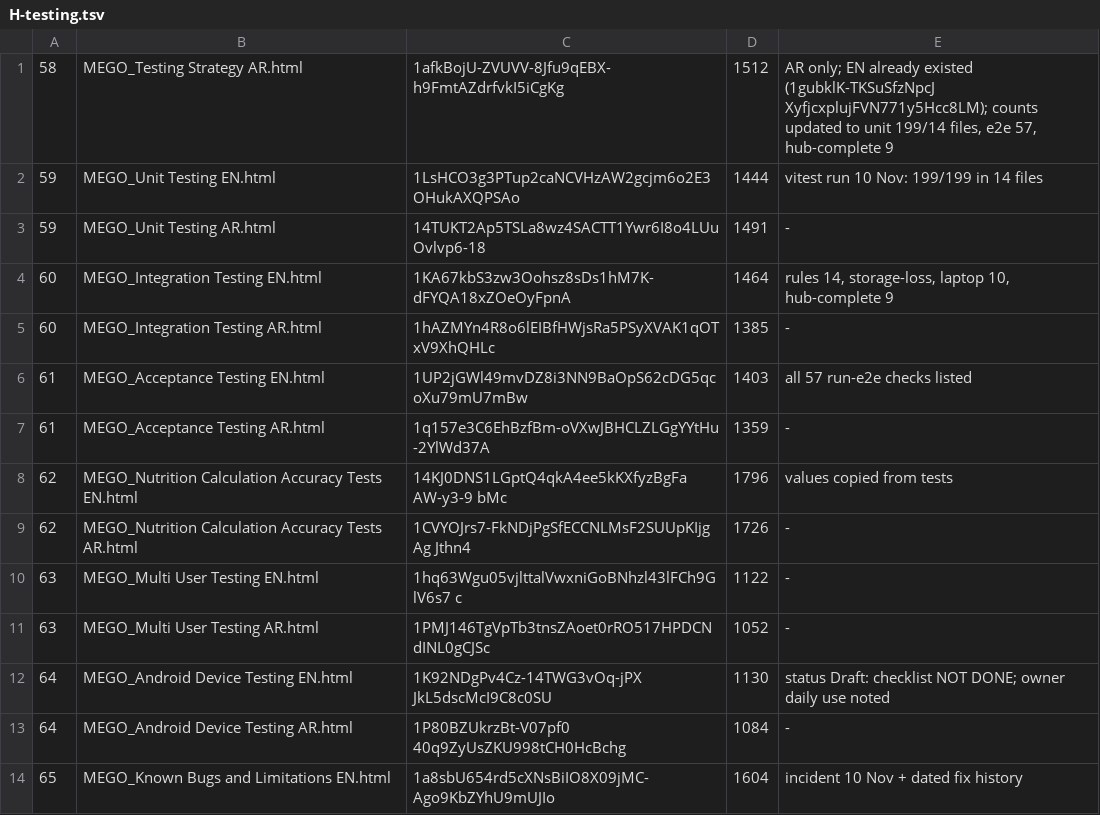
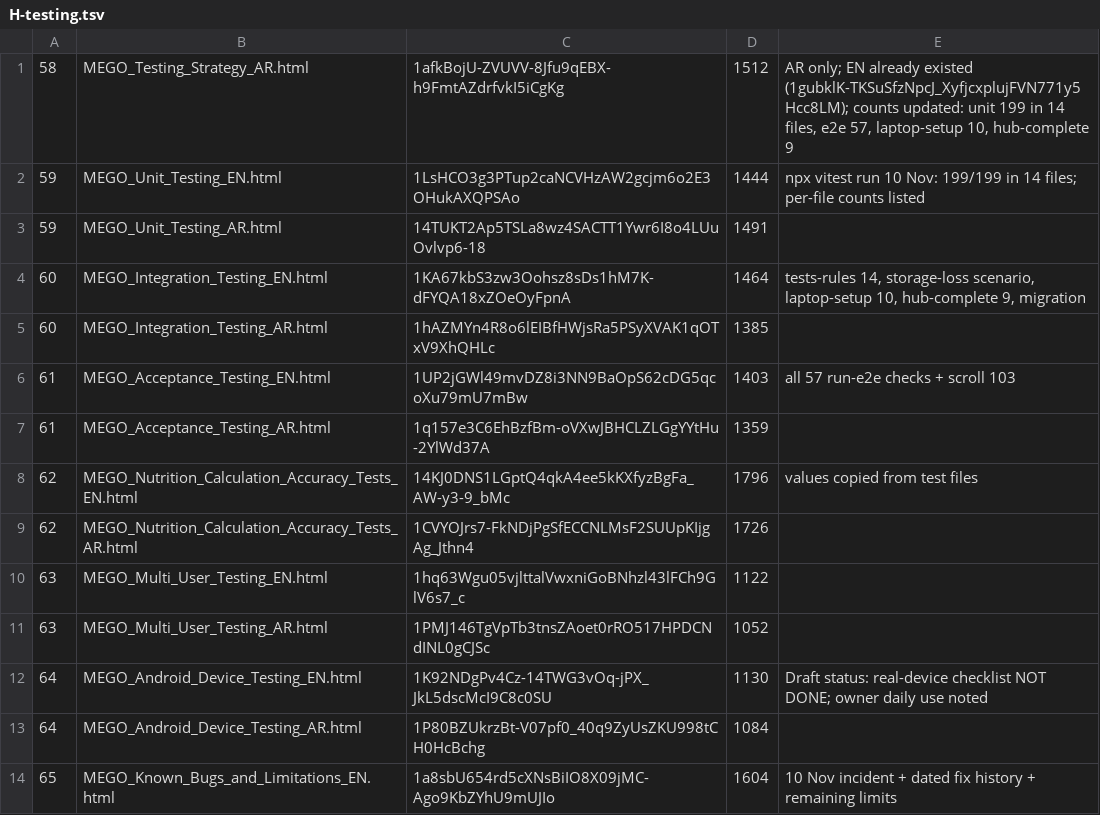
Before and after one commit to Mego2012/Mego, a TSV file: docs/documentation/_STATUS/H-testing.tsv, drawn as a sheet; only a part is shown; the diff covers the shown part only.

```diff
--- a/docs/documentation/_STATUS/H-testing.tsv
+++ b/docs/documentation/_STATUS/H-testing.tsv
@@ -1,14 +1,14 @@
-58	MEGO_Testing Strategy AR.html	1afkBojU-ZVUVV-8Jfu9qEBX-h9FmtAZdrfvkI5iCgKg	1512	AR only; EN already existed (1gubklK-TKSuSfzNpcJ XyfjcxplujFVN771y5Hcc8LM); counts updated to unit 199/14 files, e2e 57, hub-complete 9
-59	MEGO_Unit Testing EN.html	1LsHCO3g3PTup2caNCVHzAW2gcjm6o2E3OHukAXQPSAo	1444	vitest run 10 Nov: 199/199 in 14 files
-59	MEGO_Unit Testing AR.html	14TUKT2Ap5TSLa8wz4SACTT1Ywr6I8o4LUuOvlvp6-18	1491	-
-60	MEGO_Integration Testing EN.html	1KA67kbS3zw3Oohsz8sDs1hM7K-dFYQA18xZOeOyFpnA	1464	rules 14, storage-loss, laptop 10, hub-complete 9
-60	MEGO_Integration Testing AR.html	1hAZMYn4R8o6lEIBfHWjsRa5PSyXVAK1qOTxV9XhQHLc	1385	-
-61	MEGO_Acceptance Testing EN.html	1UP2jGWl49mvDZ8i3NN9BaOpS62cDG5qcoXu79mU7mBw	1403	all 57 run-e2e checks listed
-61	MEGO_Acceptance Testing AR.html	1q157e3C6EhBzfBm-oVXwJBHCLZLGgYYtHu-2YlWd37A	1359	-
-62	MEGO_Nutrition Calculation Accuracy Tests EN.html	14KJ0DNS1LGptQ4qkA4ee5kKXfyzBgFa AW-y3-9 bMc	1796	values copied from tests
-62	MEGO_Nutrition Calculation Accuracy Tests AR.html	1CVYOJrs7-FkNDjPgSfECCNLMsF2SUUpKIjgAg Jthn4	1726	-
-63	MEGO_Multi User Testing EN.html	1hq63Wgu05vjlttalVwxniGoBNhzl43lFCh9GlV6s7 c	1122	-
-63	MEGO_Multi User Testing AR.html	1PMJ146TgVpTb3tnsZAoet0rRO517HPDCNdINL0gCJSc	1052	-
-64	MEGO_Android Device Testing EN.html	1K92NDgPv4Cz-14TWG3vOq-jPX JkL5dscMcI9C8c0SU	1130	status Draft: checklist NOT DONE; owner daily use noted
-64	MEGO_Android Device Testing AR.html	1P80BZUkrzBt-V07pf0 40q9ZyUsZKU998tCH0HcBchg	1084	-
-65	MEGO_Known Bugs and Limitations EN.html	1a8sbU654rd5cXNsBiIO8X09jMC-Ago9KbZYhU9mUJIo	1604	incident 10 Nov + dated fix history
+58	MEGO_Testing_Strategy_AR.html	1afkBojU-ZVUVV-8Jfu9qEBX-h9FmtAZdrfvkI5iCgKg	1512	AR only; EN already existed (1gubklK-TKSuSfzNpcJ_XyfjcxplujFVN771y5Hcc8LM); counts updated: unit 199 in 14 files, e2e 57, laptop-setup 10, hub-complete 9
+59	MEGO_Unit_Testing_EN.html	1LsHCO3g3PTup2caNCVHzAW2gcjm6o2E3OHukAXQPSAo	1444	npx vitest run 10 Nov: 199/199 in 14 files; per-file counts listed
+59	MEGO_Unit_Testing_AR.html	14TUKT2Ap5TSLa8wz4SACTT1Ywr6I8o4LUuOvlvp6-18	1491	
+60	MEGO_Integration_Testing_EN.html	1KA67kbS3zw3Oohsz8sDs1hM7K-dFYQA18xZOeOyFpnA	1464	tests-rules 14, storage-loss scenario, laptop-setup 10, hub-complete 9, migration
+60	MEGO_Integration_Testing_AR.html	1hAZMYn4R8o6lEIBfHWjsRa5PSyXVAK1qOTxV9XhQHLc	1385	
+61	MEGO_Acceptance_Testing_EN.html	1UP2jGWl49mvDZ8i3NN9BaOpS62cDG5qcoXu79mU7mBw	1403	all 57 run-e2e checks + scroll 103
+61	MEGO_Acceptance_Testing_AR.html	1q157e3C6EhBzfBm-oVXwJBHCLZLGgYYtHu-2YlWd37A	1359	
+62	MEGO_Nutrition_Calculation_Accuracy_Tests_EN.html	14KJ0DNS1LGptQ4qkA4ee5kKXfyzBgFa_AW-y3-9_bMc	1796	values copied from test files
+62	MEGO_Nutrition_Calculation_Accuracy_Tests_AR.html	1CVYOJrs7-FkNDjPgSfECCNLMsF2SUUpKIjgAg_Jthn4	1726	
+63	MEGO_Multi_User_Testing_EN.html	1hq63Wgu05vjlttalVwxniGoBNhzl43lFCh9GlV6s7_c	1122	
+63	MEGO_Multi_User_Testing_AR.html	1PMJ146TgVpTb3tnsZAoet0rRO517HPDCNdINL0gCJSc	1052	
+64	MEGO_Android_Device_Testing_EN.html	1K92NDgPv4Cz-14TWG3vOq-jPX_JkL5dscMcI9C8c0SU	1130	Draft status: real-device checklist NOT DONE; owner daily use noted
+64	MEGO_Android_Device_Testing_AR.html	1P80BZUkrzBt-V07pf0_40q9ZyUsZKU998tCH0HcBchg	1084	
+65	MEGO_Known_Bugs_and_Limitations_EN.html	1a8sbU654rd5cXNsBiIO8X09jMC-Ago9KbZYhU9mUJIo	1604	10 Nov incident + dated fix history + remaining limits
```
Also changed, not shown: 7 edited cells elsewhere in this file, 3 other files.
